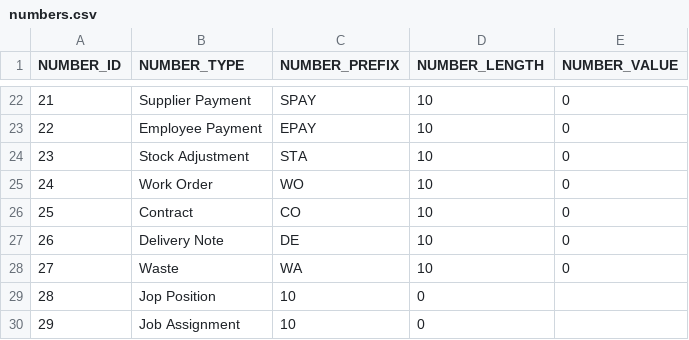
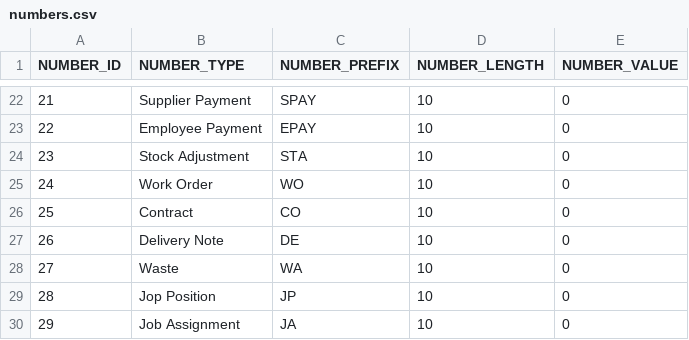
Before and after one commit to codbex/codbex-number-generator-data, a CSV file: codbex-number-generator-data/numbers.csv, drawn as a sheet; only a part is shown, gaps mark what is left out.

Commit message:
Update numbers.csv

```diff
--- a/codbex-number-generator-data/numbers.csv
+++ b/codbex-number-generator-data/numbers.csv
@@ -28,3 +28,3 @@ NUMBER_ID,NUMBER_TYPE,NUMBER_PREFIX,NUMBER_LENGTH,NUMBER_VALUE
 27,Waste,WA,10,0
-28,Jop Position,10,0
-29,Job Assignment,10,0
+28,Jop Position,JP,10,0
+29,Job Assignment,JA,10,0
```
